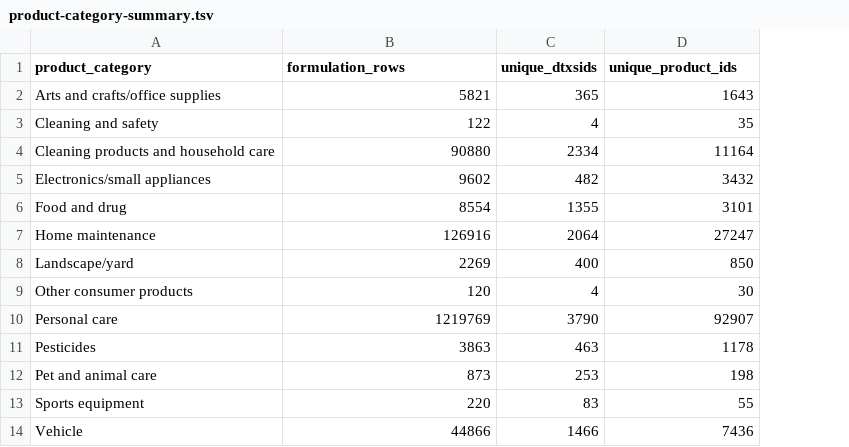
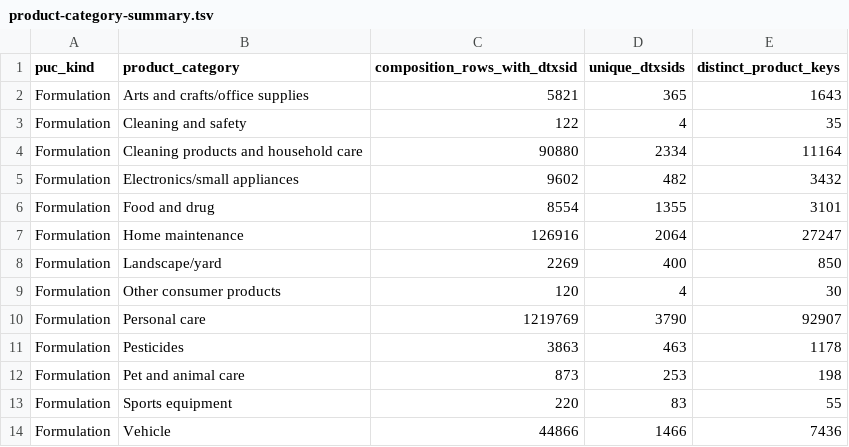
Before and after one commit to EternaPeptix/mva-hackathon, a TSV file: workflow/track2-drug-census/cpdat-v4.0/product-category-summary.tsv, drawn as a sheet; addresses are those after the commit; the diff names each change by its address in the sheet, - before the commit and + after, or states it on an @@ line.

```diff
--- a/workflow/track2-drug-census/cpdat-v4.0/product-category-summary.tsv
+++ b/workflow/track2-drug-census/cpdat-v4.0/product-category-summary.tsv
+column A (puc_kind), rows 2-14: all Formulation
-C1: formulation_rows
+C1: composition_rows_with_dtxsid
-E1: unique_product_ids
+E1: distinct_product_keys
```
Also changed, not shown: workflow/track2-drug-census/decision-alias-joins.tsv, 42 other files.
